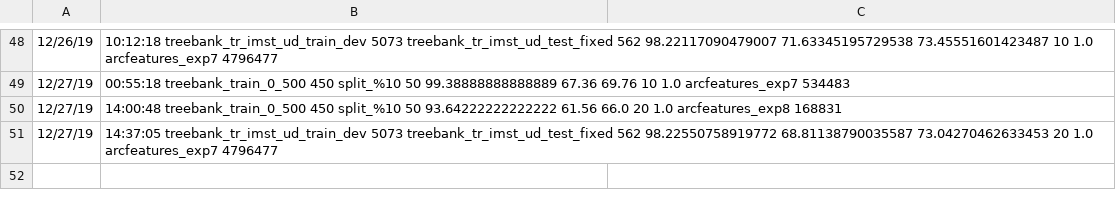
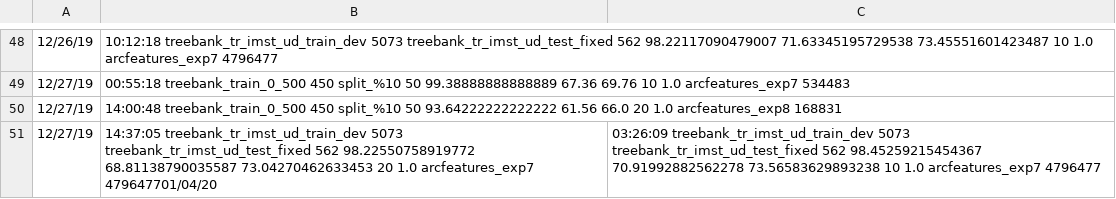
Before and after one commit to TolgaKayadelen/Neural_MSTParser, a TSV file: model/experiments/parser_exp.tsv, drawn as a sheet; only a part is shown, gaps mark what is left out; the diff names each change by its address in the sheet, - before the commit and + after, or states it on an @@ line.

Commit message:
temporarily enable logging training eval on every epoch

```diff
--- a/model/experiments/parser_exp.tsv
+++ b/model/experiments/parser_exp.tsv
-B51: …1.0 arcfeatures_exp7 4796477
+B51: …1.0 arcfeatures_exp7 479647701/04/20
-C51: (empty)
+C51: 03:26:09 treebank_tr_imst_ud_train_dev 5073 treebank_tr_imst_ud_test_fixed 562 98.45259215454367 70.91992882562278 73.56583629893238 10 1.0 arcfeatures_exp7 4796477
```
Also changed, not shown: 1 other file.
